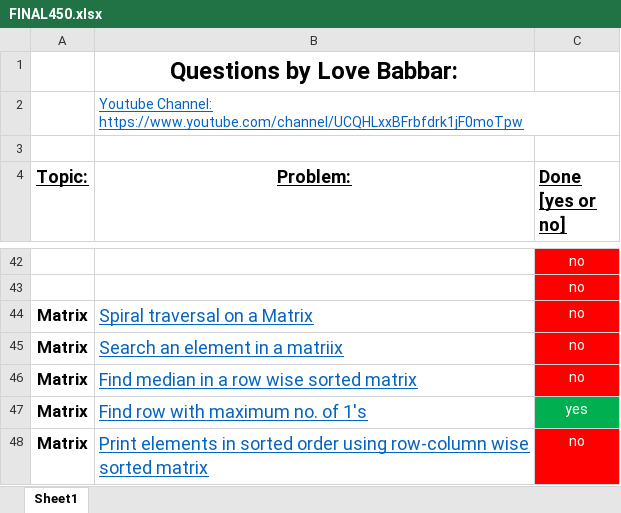
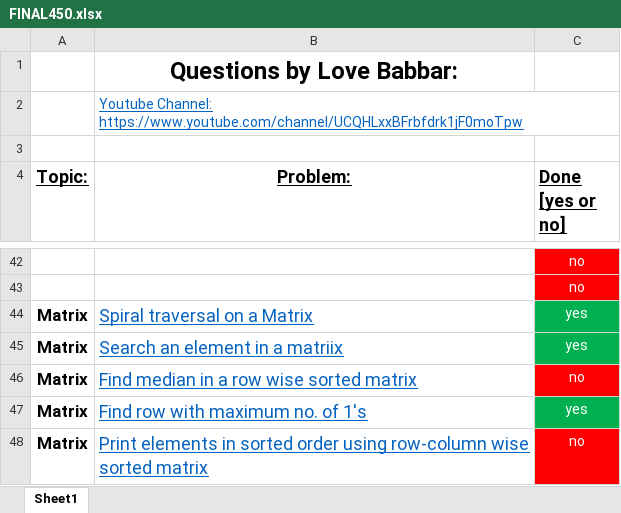
Before and after one commit to Hard-Coder05/DSA450, an Excel workbook: FINAL450.xlsx, sheet Sheet1, drawn as a sheet; only a part is shown, gaps mark what is left out; values as stored, in another font and other column widths than the file's, no borders; the diff names each change by its address in the sheet, - before the commit and + after, or states it on an @@ line.

Commit message:
dsa450

```diff
--- a/FINAL450.xlsx (sheet Sheet1)
+++ b/FINAL450.xlsx (sheet Sheet1)
-C44:C45 (Done [yes or no]): no
+C44:C45 (Done [yes or no]): yes
-C44:C45 fill: #FF0000
+C44:C45 fill: #00B050
```
